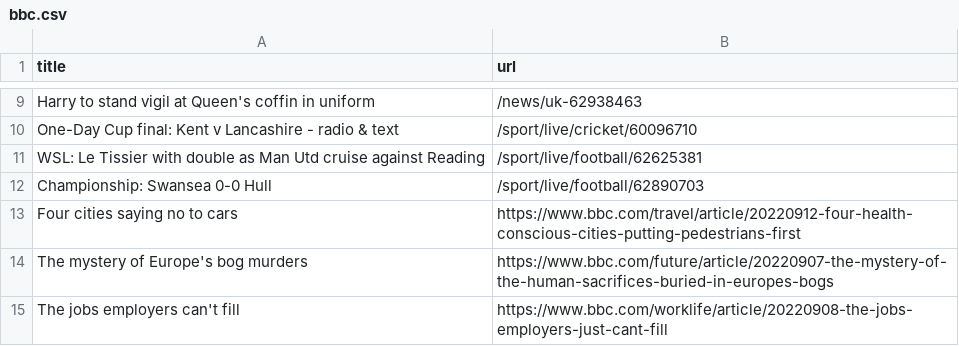
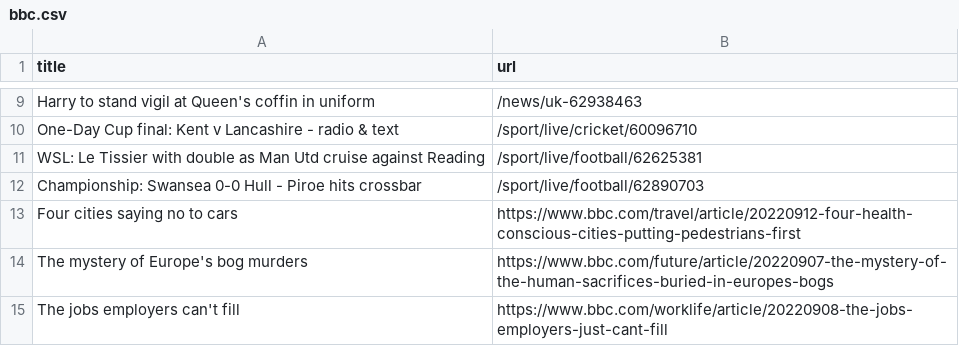
Before and after one commit to stanleydai/automatic-scraper, a CSV file: bbc.csv, drawn as a sheet; only a part is shown, gaps mark what is left out.

```diff
--- a/bbc.csv
+++ b/bbc.csv
@@ -11,3 +11,3 @@ One-Day Cup final: Kent v Lancashire - radio & text,/sport/live/cricket/60096710
 WSL: Le Tissier with double as Man Utd cruise against Reading,/sport/live/football/62625381
-Championship: Swansea 0-0 Hull,/sport/live/football/62890703
+Championship: Swansea 0-0 Hull - Piroe hits crossbar,/sport/live/football/62890703
 Four cities saying no to cars,https://www.bbc.com/travel/article/20220912-four-health-conscious-cities-putting-pedestrians-first
```
